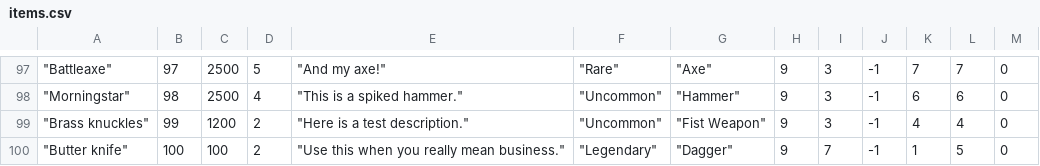
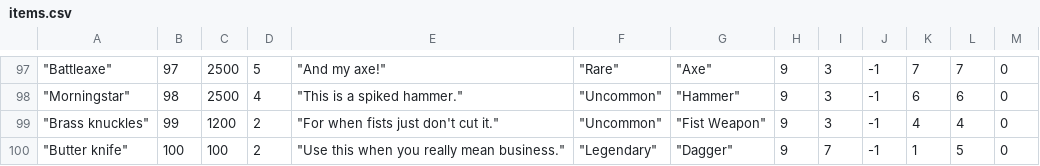
Before and after one commit to lennrt/GenericRPG, a CSV file: items.csv, drawn as a sheet; only a part is shown, gaps mark what is left out.

Commit message:
one final items.csv change

```diff
--- a/items.csv
+++ b/items.csv
@@ -98,3 +98,3 @@
 """Morningstar""",98,2500,4,"""This is a spiked hammer.""","""Uncommon""","""Hammer""",9,3,-1,6,6,0
-"""Brass knuckles""",99,1200,2,"""Here is a test description.""","""Uncommon""","""Fist Weapon""",9,3,-1,4,4,0
+"""Brass knuckles""",99,1200,2,"""For when fists just don't cut it.""","""Uncommon""","""Fist Weapon""",9,3,-1,4,4,0
 """Butter knife""",100,100,2,"""Use this when you really mean business.""","""Legendary""","""Dagger""",9,7,-1,1,5,0
```
